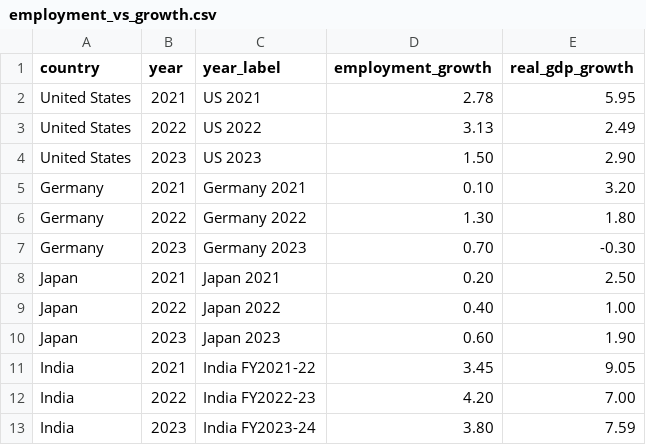
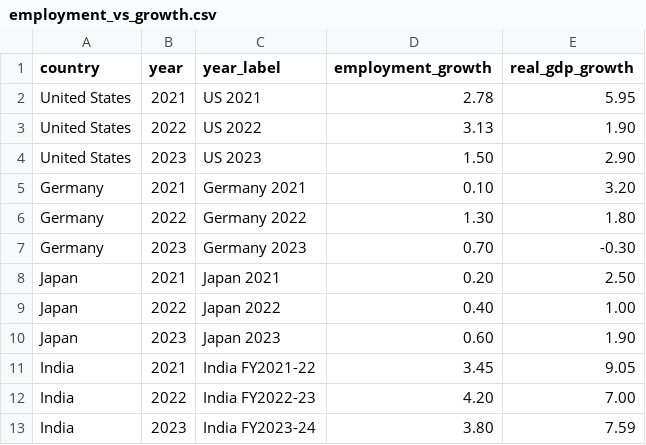
Before and after one commit to tejnanichandan-ctrl/gdp-growth-visualization, a CSV file: data/employment_vs_growth.csv, drawn as a sheet.

```diff
--- a/data/employment_vs_growth.csv
+++ b/data/employment_vs_growth.csv
@@ -2,3 +2,3 @@ country,year,year_label,employment_growth,real_gdp_growth
 United States,2021,US 2021,2.78,5.95
-United States,2022,US 2022,3.13,2.49
+United States,2022,US 2022,3.13,1.90
 United States,2023,US 2023,1.50,2.90
```
Also changed, not shown: data/contribution_to_growth.csv, data/deflator_cpi.csv, 24 other files.
